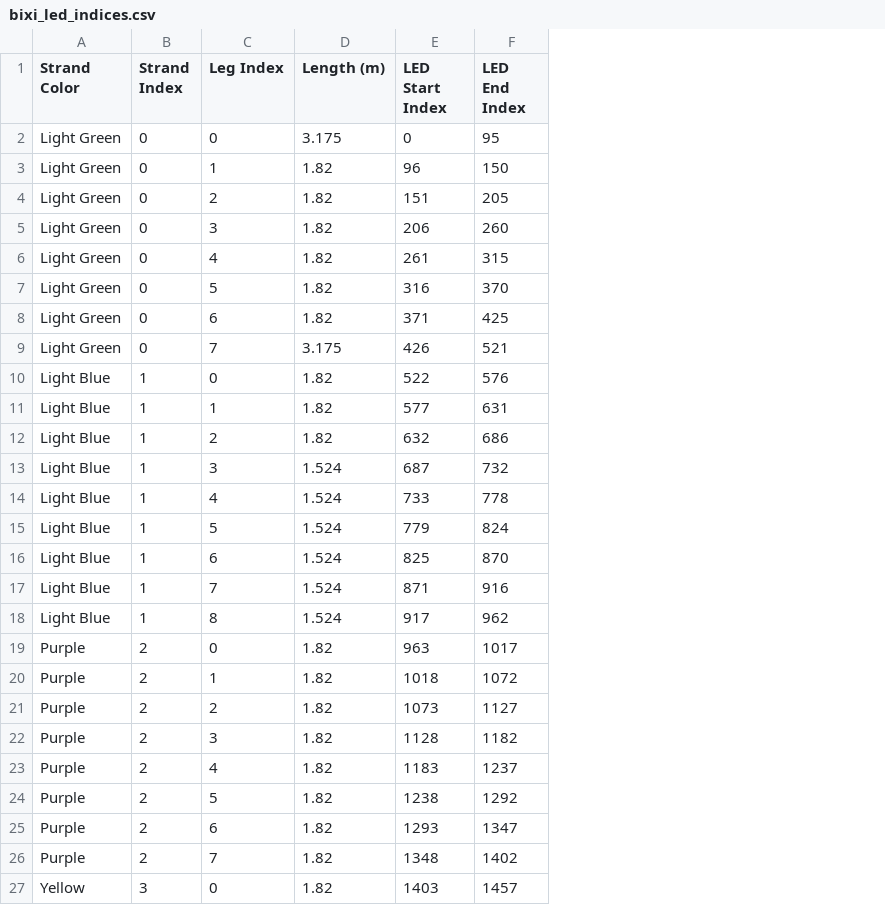
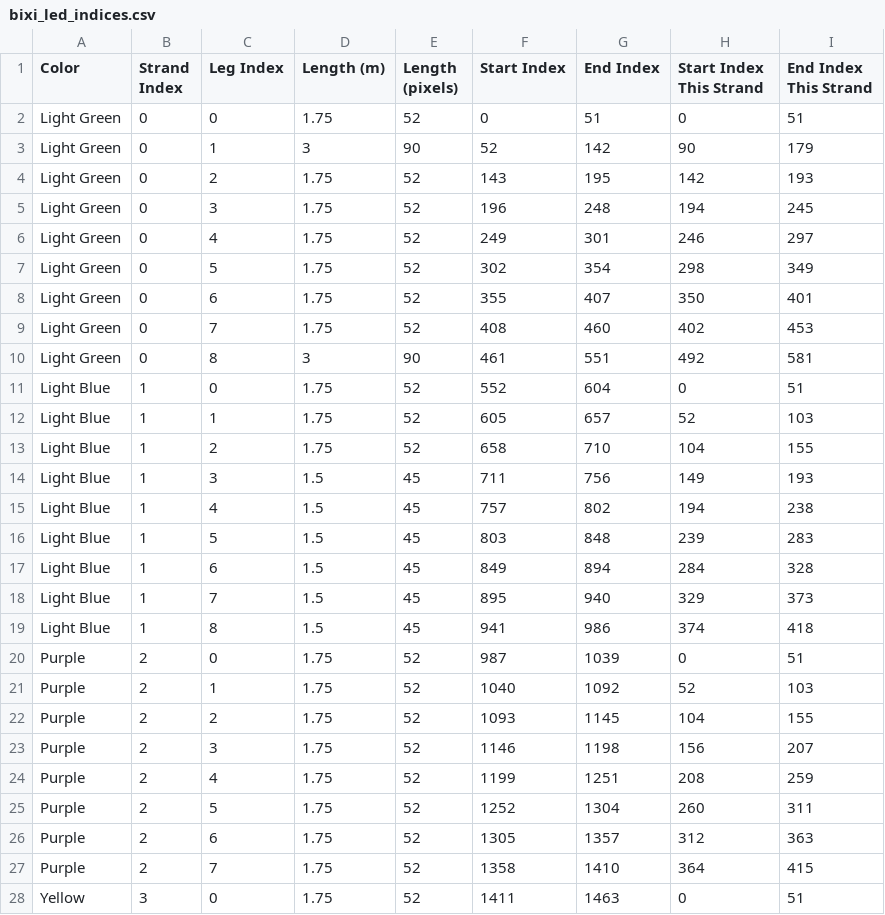
Before and after one commit to msherman13/bixi, a CSV file: misc/bixi_led_indices.csv, drawn as a sheet; only a part is shown; removed rows and columns are numbered as before the commit, all else as after; the diff covers the shown part only; the diff names each change by its address in the sheet, - before the commit and + after, or states it on an @@ line.

Commit message:
indices changes

```diff
--- a/misc/bixi_led_indices.csv
+++ b/misc/bixi_led_indices.csv
-column E (LED Start Index), rows 2-27: 0 | 96 | 151 | 206 | 261 | 316 | 371 | 426 | 522 | 577 | 632 | 687 | 733 | 779 | 825 | 871 | 917 | 963 | 1018 | 1073 | 1128 | 1183 | 1238 | 1293 | 1348 | 1403
-column F (LED End Index), rows 2-27: 95 | 150 | 205 | 260 | 315 | 370 | 425 | 521 | 576 | 631 | 686 | 732 | 778 | 824 | 870 | 916 | 962 | 1017 | 1072 | 1127 | 1182 | 1237 | 1292 | 1347 | 1402 | 1457
+column E (Length (pixels)), rows 2-9: 52 | 90 | 52 | 52 | 52 | 52 | 52 | 52; rows 11-28: 52 | 52 | 52 | 45 | 45 | 45 | 45 | 45 | 45 | 52 | 52 | 52 | 52 | 52 | 52 | 52 | 52 | 52
+column F (Start Index), rows 2-9: 0 | 52 | 143 | 196 | 249 | 302 | 355 | 408; rows 11-28: 552 | 605 | 658 | 711 | 757 | 803 | 849 | 895 | 941 | 987 | 1040 | 1093 | 1146 | 1199 | 1252 | 1305 | 1358 | 1411
+column G (End Index), rows 2-9: 51 | 142 | 195 | 248 | 301 | 354 | 407 | 460; rows 11-28: 604 | 657 | 710 | 756 | 802 | 848 | 894 | 940 | 986 | 1039 | 1092 | 1145 | 1198 | 1251 | 1304 | 1357 | 1410 | 1463
+column H (Start Index This Strand), rows 2-9: 0 | 90 | 142 | 194 | 246 | 298 | 350 | 402; rows 11-28: 0 | 52 | 104 | 149 | 194 | 239 | 284 | 329 | 374 | 0 | 52 | 104 | 156 | 208 | 260 | 312 | 364 | 0
+column I (End Index This Strand), rows 2-9: 51 | 179 | 193 | 245 | 297 | 349 | 401 | 453; rows 11-28: 51 | 103 | 155 | 193 | 238 | 283 | 328 | 373 | 418 | 51 | 103 | 155 | 207 | 259 | 311 | 363 | 415 | 51
-A1: Strand Color
+A1: Color
-D2 (Length (m)): 3.175
+D2 (Length (m)): 1.75
-D3 (Length (m)): 1.82
+D3 (Length (m)): 3
-D4:D8 (Length (m)): 1.82
+D4:D8 (Length (m)): 1.75
-D9 (Length (m)): 3.175
+D9 (Length (m)): 1.75
+row 10: Light Green | 0 | 8 | 3 | 90 | 461 | 551 | 492 | 581
-D11:D13 (Length (m)): 1.82
+D11:D13 (Length (m)): 1.75
-D14:D19 (Length (m)): 1.524
+D14:D19 (Length (m)): 1.5
-D20:D28 (Length (m)): 1.82
+D20:D28 (Length (m)): 1.75
```
Also changed, not shown: 1 added row and 41 edited cells elsewhere in this file, 3 other files.
